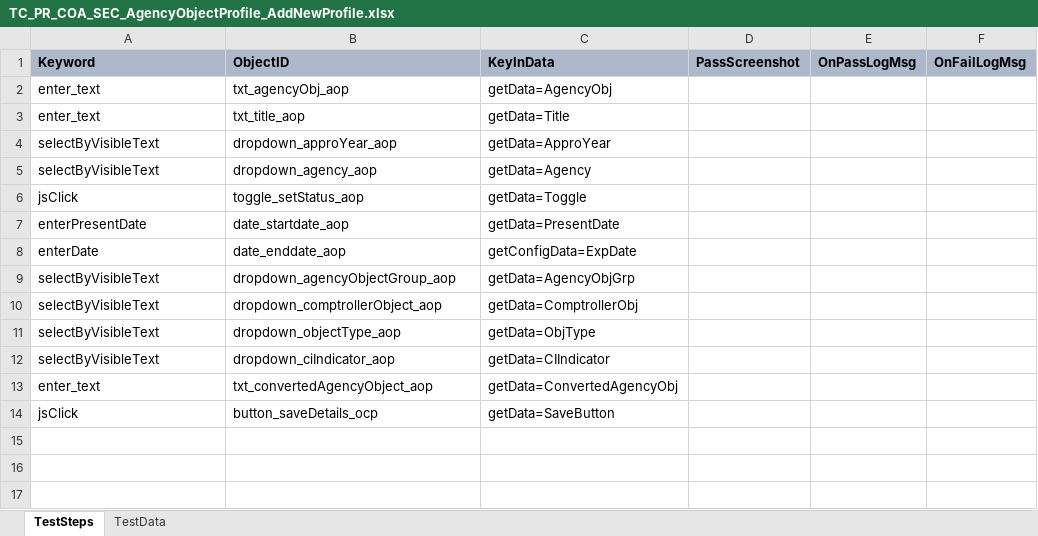
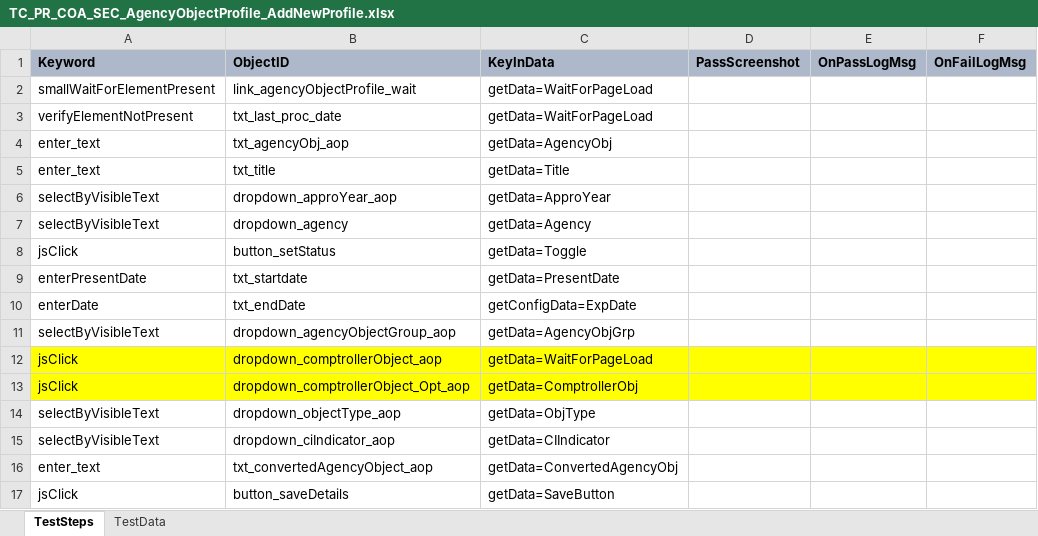
Before and after one commit to Aadarsh-03/rstars, an Excel workbook: src/main/java/TestSuite/MDOT/TestCases/MDOT/TC_PR_COA_SEC_AgencyObjectProfile_AddNewProfile.xlsx, sheet TestSteps, drawn as a sheet; values as stored, in another font and other column widths than the file's, no borders; addresses are those after the commit; the diff names each change by its address in the sheet, - before the commit and + after, or states it on an @@ line.

```diff
--- a/src/main/java/TestSuite/MDOT/TestCases/MDOT/TC_PR_COA_SEC_AgencyObjectProfile_AddNewProfile.xlsx (sheet TestSteps)
+++ b/src/main/java/TestSuite/MDOT/TestCases/MDOT/TC_PR_COA_SEC_AgencyObjectProfile_AddNewProfile.xlsx (sheet TestSteps)
+row 2: smallWaitForElementPresent | link_agencyObjectProfile_wait | getData=WaitForPageLoad
+row 3: verifyElementNotPresent | txt_last_proc_date | getData=WaitForPageLoad
-B5 (ObjectID): txt_title_aop
+B5 (ObjectID): txt_title
-B7 (ObjectID): dropdown_agency_aop
+B7 (ObjectID): dropdown_agency
-B8 (ObjectID): toggle_setStatus_aop
+B8 (ObjectID): button_setStatus
-B9 (ObjectID): date_startdate_aop
+B9 (ObjectID): txt_startdate
-B10 (ObjectID): date_enddate_aop
+B10 (ObjectID): txt_endDate
-A12 (Keyword): selectByVisibleText
+A12 (Keyword): jsClick
-A12:F12 fill: none
+A12:F12 fill: #FFFF00
-C12 (KeyInData): getData=ComptrollerObj
+C12 (KeyInData): getData=WaitForPageLoad
+row 13: jsClick | dropdown_comptrollerObject_Opt_aop | getData=ComptrollerObj
-B17 (ObjectID): button_saveDetails_ocp
+B17 (ObjectID): button_saveDetails
```
Also changed, not shown: sheet TestData, src/main/java/TestSuite/MDOT/TestCases/MDOT/Nav_NextProfile_and_AddNewProfile.xlsx, src/main/java/TestSuite/MDOT/TestCases/MDOT/Recall_Confirm.xlsx, 34 other files.
